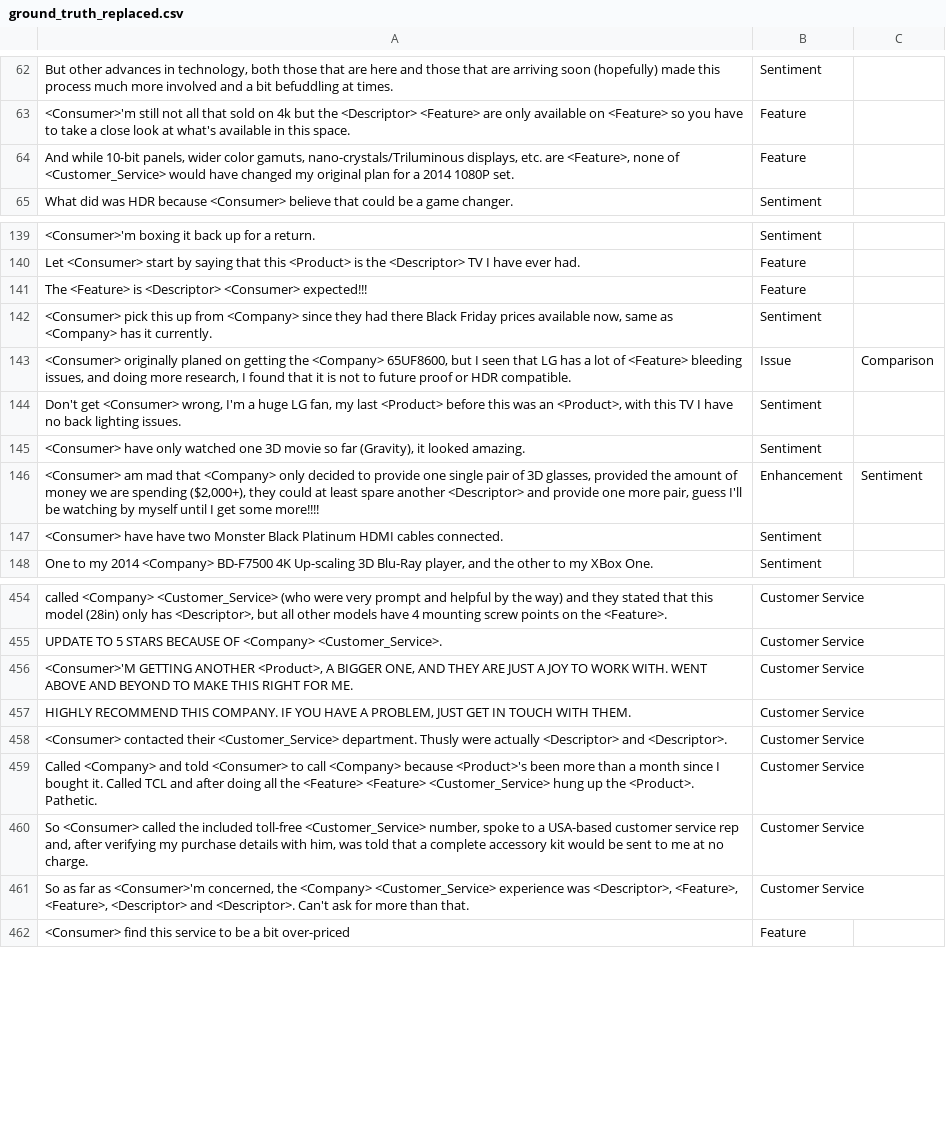
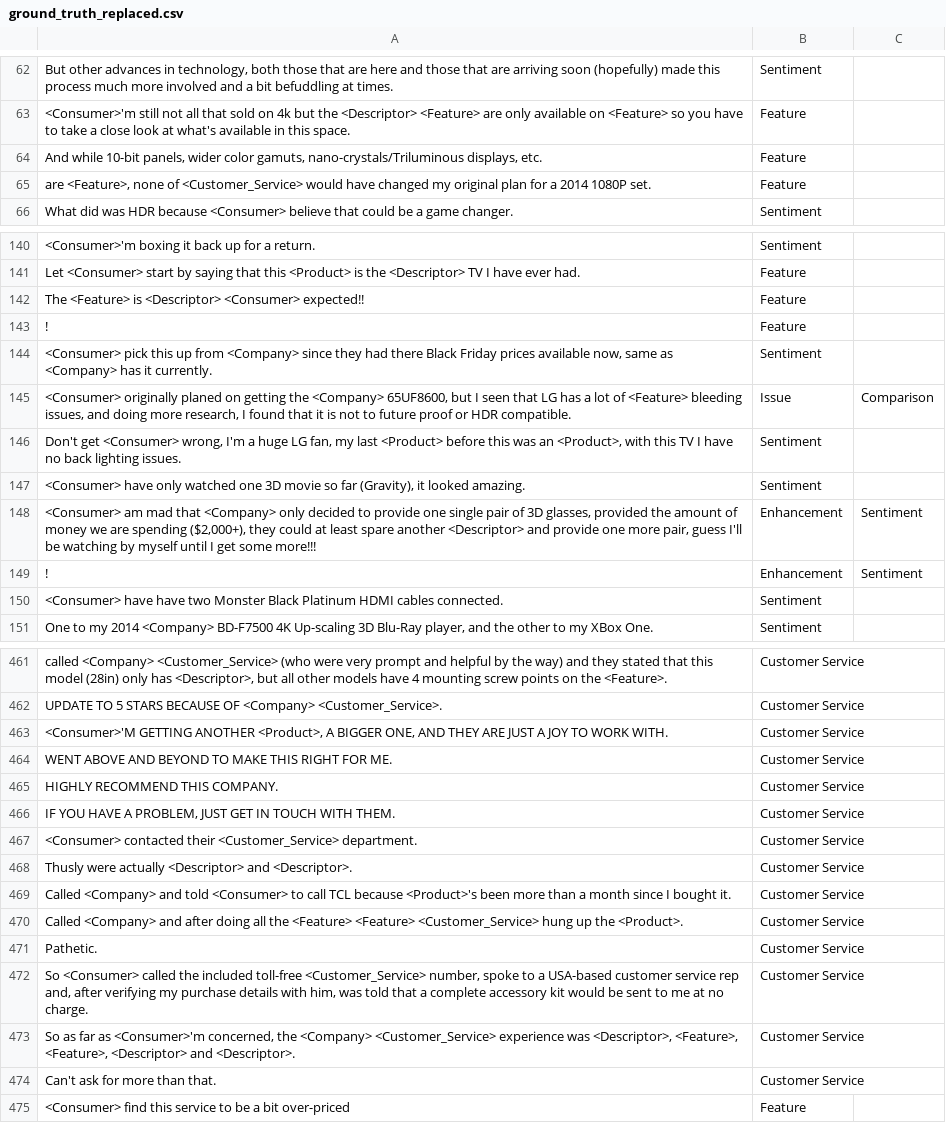
Before and after one commit to SlimC/voice-of-the-customer, a CSV file: Data/output/ground_truth_replaced.csv, drawn as a sheet; only a part is shown, gaps mark what is left out; addresses are those after the commit; the diff covers the shown part only; the diff names each change by its address in the sheet, - before the commit and + after, or states it on an @@ line.

```diff
--- a/Data/output/ground_truth_replaced.csv
+++ b/Data/output/ground_truth_replaced.csv
-A64: …displays, etc. are <Feature>, none of <Customer_Service> would have changed my original plan for a 2014 1080P set.
+A64: …displays, etc.
+row 65: are <Feature>, none of <Customer_Service> would have changed my original plan for a 2014 1080P set. | Feature
-A142: …<Descriptor> <Consumer> expected!!!
+A142: …<Descriptor> <Consumer> expected!!
+row 143: ! | Feature
-A148: …get some more!!!!
+A148: …get some more!!!
+row 149: ! | Enhancement | Sentiment
-A463: …WORK WITH. WENT ABOVE AND BEYOND TO MAKE THIS RIGHT FOR ME.
+A463: …WORK WITH.
+row 464: WENT ABOVE AND BEYOND TO MAKE THIS RIGHT FOR ME. | Customer Service
+row 465: HIGHLY RECOMMEND THIS COMPANY. | Customer Service
-A466: HIGHLY RECOMMEND THIS COMPANY. IF YOU…
+A466: IF YOU…
-A467: …<Customer_Service> department. Thusly were actually <Descriptor> and <Descriptor>.
+A467: …<Customer_Service> department.
+row 468: Thusly were actually <Descriptor> and <Descriptor>. | Customer Service
-A469: …to call <Company> because <Product>'s been more than a month since I bought it. Called TCL and after doing all the <Feature> <Feature> <Customer_Service> hung up the <Product>. Pathetic.
+A469: …to call TCL because <Product>'s been more than a month since I bought it.
+row 470: Called <Company> and after doing all the <Feature> <Feature> <Customer_Service> hung up the <Product>. | Customer Service
+row 471: Pathetic. | Customer Service
-A473: …and <Descriptor>. Can't ask for more than that.
+A473: …and <Descriptor>.
+row 474: Can't ask for more than that. | Customer Service
```
Also changed, not shown: 21 added rows, 1 removed row and 26 edited cells elsewhere in this file, Data/ground_truth.csv, 13 other files.
